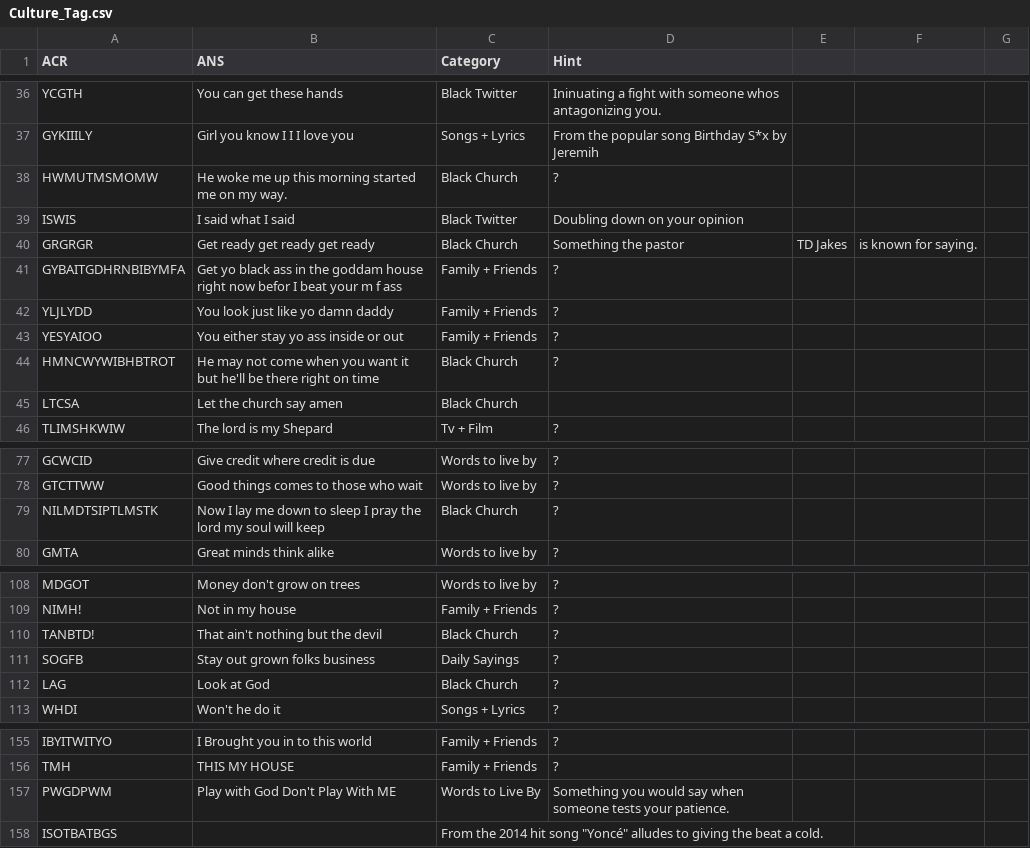
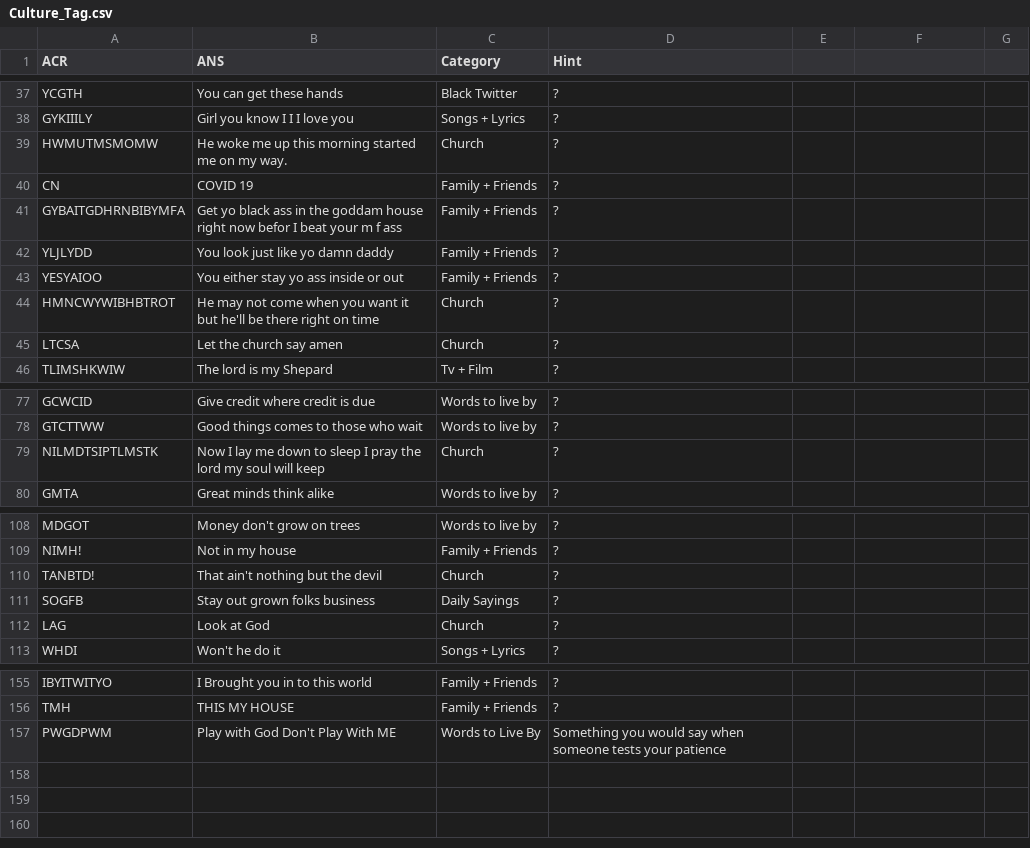
Before and after one commit to chinempc/CultureTags-Game, a CSV file: Culture_Tag.csv, drawn as a sheet; only a part is shown, gaps mark what is left out; removed rows and columns are numbered as before the commit, all else as after; the diff covers the shown part only; the diff names each change by its address in the sheet, - before the commit and + after, or states it on an @@ line.

```diff
--- a/Culture_Tag.csv
+++ b/Culture_Tag.csv
-D37 (Hint): Ininuating a fight with someone whos antagonizing you.
+D37 (Hint): ?
-D38 (Hint): From the popular song Birthday S*x by Jeremih
+D38 (Hint): ?
-C39 (Category): Black Church
+C39 (Category): Church
-row 39: ISWIS | I said what I said | Black Twitter | Doubling down on your opinion
-row 40: GRGRGR | Get ready get ready get ready | Black Church | Something the pastor | TD Jakes | is known for saying.
+row 40: CN | COVID 19 | Family + Friends | ?
-C44:C45 (Category): Black Church
+C44:C45 (Category): Church
-D45 (Hint): (empty)
+D45 (Hint): ?
-C79 (Category): Black Church
+C79 (Category): Church
-C110 (Category): Black Church
+C110 (Category): Church
-C112 (Category): Black Church
+C112 (Category): Church
-D157 (Hint): …tests your patience.
+D157 (Hint): …tests your patience
-row 158: ISOTBATBGS |  | From the 2014 hit song "Yoncé" alludes to giving the beat a cold.
```
Also changed, not shown: 2 added rows, 1 removed row and 29 edited cells elsewhere in this file.
